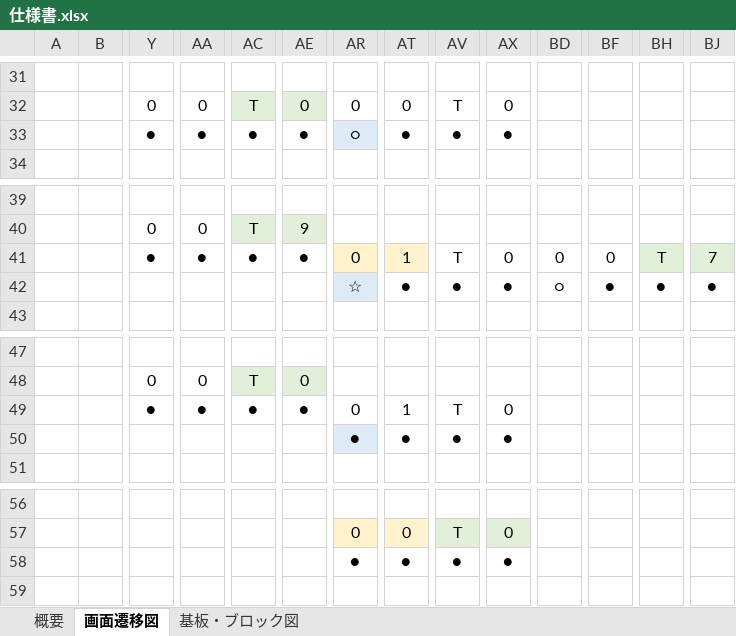
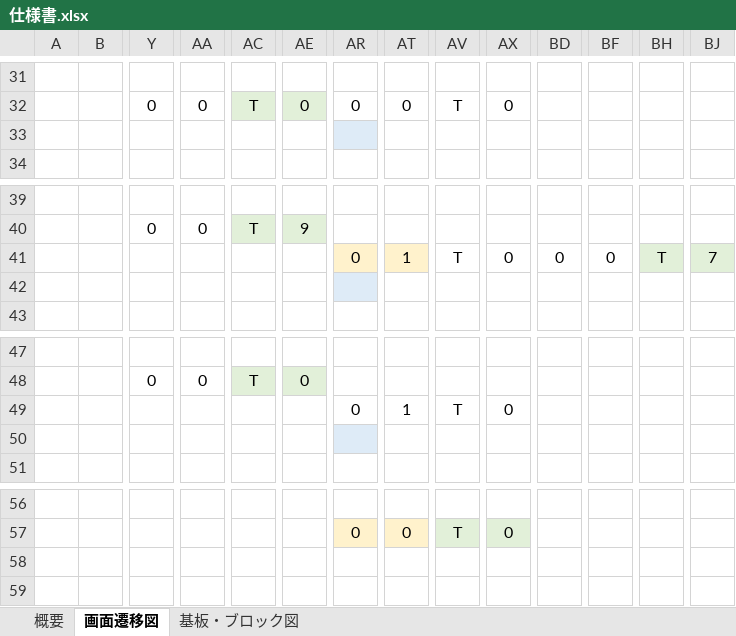
Before and after one commit to hakohumi/comp.train.whack-a-mole, an Excel workbook: 資料/仕様書/仕様書.xlsx, sheet 画面遷移図, drawn as a sheet; only a part is shown, gaps mark what is left out; values as stored, in another font and other column widths than the file's, no borders; charts and pictures not drawn; removed rows and columns are numbered as before the commit, all else as after; rows hold the shown columns only; the diff names each change by its address in the sheet, - before the commit and + after, or states it on an @@ line.

Commit message:
仕様書/画面遷移図のイラストを画像に変更 Fixes #15

```diff
--- a/資料/仕様書/仕様書.xlsx (sheet 画面遷移図)
+++ b/資料/仕様書/仕様書.xlsx (sheet 画面遷移図)
-row 33:  |  | ● | ● | ● | ● | ○ | ● | ● | ●
+row 33: (empty)
-Y41: ●
+Y41: (empty)
-AA41: ●
+AA41: (empty)
-AC41: ●
+AC41: (empty)
-AE41: ●
+AE41: (empty)
-row 42:  |  |  |  |  |  | ☆ | ● | ● | ● | ○ | ● | ● | ●
+row 42: (empty)
-Y49: ●
+Y49: (empty)
-AA49: ●
+AA49: (empty)
-AC49: ●
+AC49: (empty)
-AE49: ●
+AE49: (empty)
-row 50:  |  |  |  |  |  | ● | ● | ● | ●
+row 50: (empty)
-AR58: ●
+AR58: (empty)
-AT58: ●
+AT58: (empty)
-AV58: ●
+AV58: (empty)
-AX58: ●
+AX58: (empty)
```
Also changed, not shown: charts or pictures.
